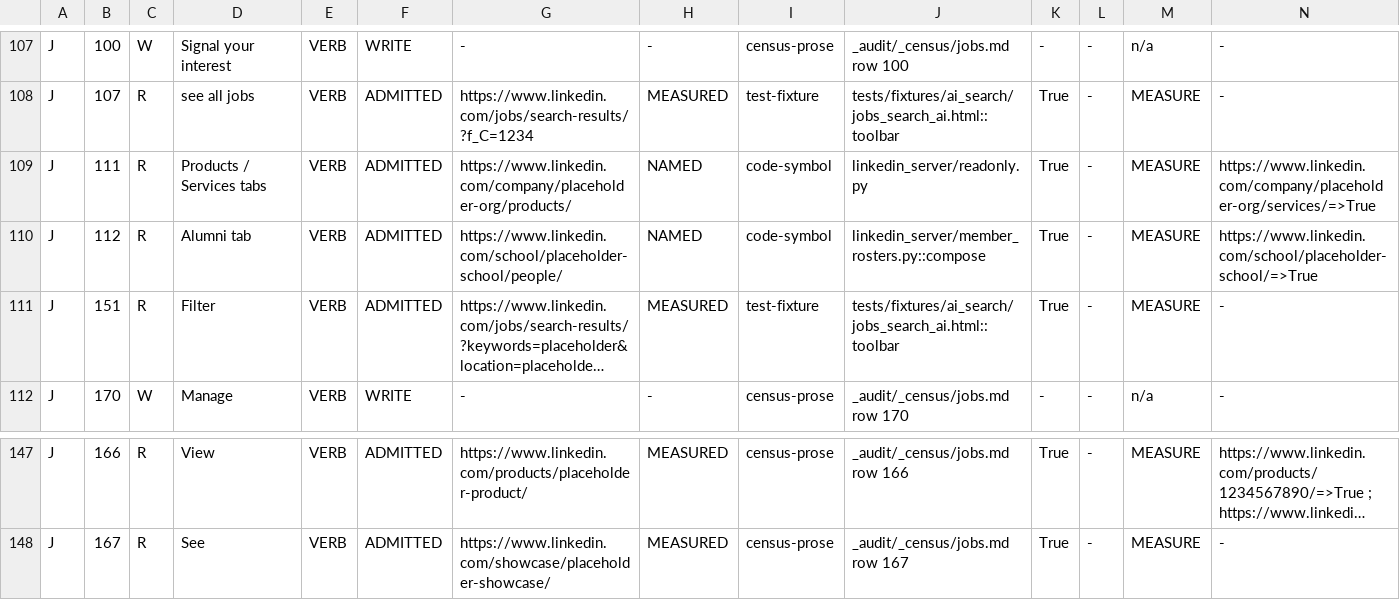
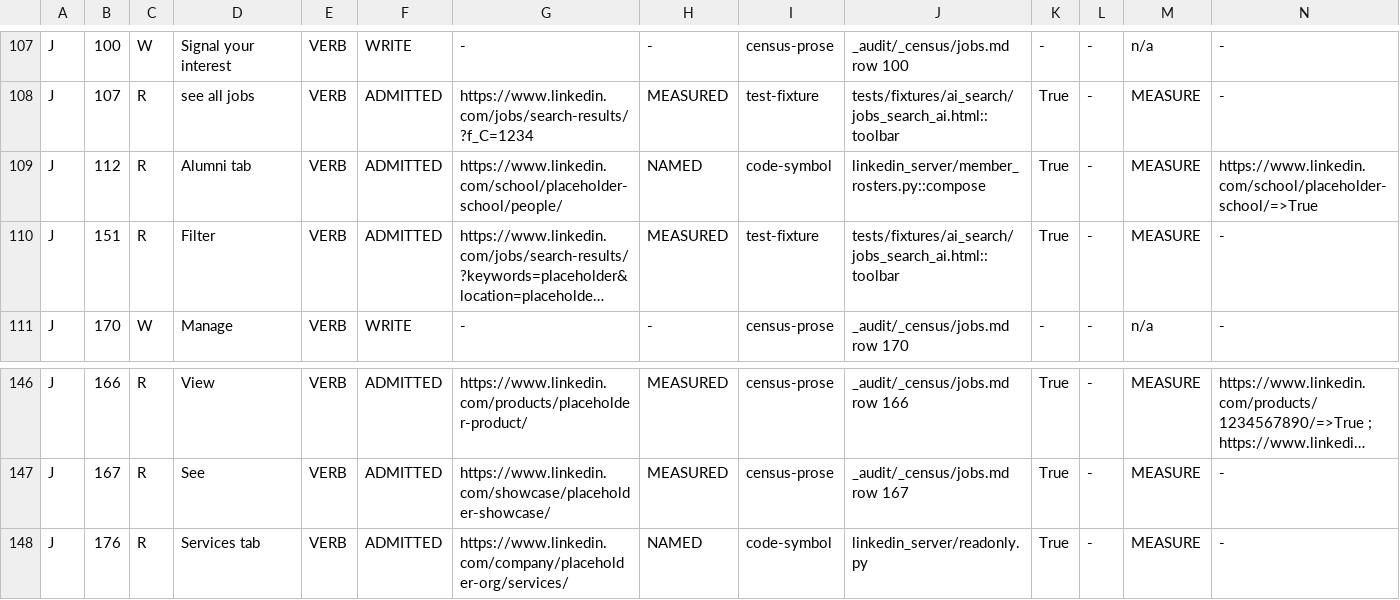
Before and after one commit to Sundeepg98/linkedin-mcp, a TSV file: _audit/_census/jobs-directions.tsv, drawn as a sheet; only a part is shown, gaps mark what is left out; long unchanged cells end in …; removed rows and columns are numbered as before the commit, all else as after; rows hold the shown columns only; the diff names each change by its address in the sheet, - before the commit and + after, or states it on an @@ line.

Commit message:
registration: integration 7 -- thirty-four rulings of 12:35 to 17:50, J 111 split from its Services tab (J 176), and the record
The orchestrator's wave-7 rulings registered in
_audit/2026-11-27-rulings-integration-7.md, each on its own RULED line,
its words quoted and its reopener stated ("none stated" where the words
name none):
- msg7's nine;
- settings7's two, under the merge notes' own names P-N22-SPLITS and
  VERIFICATION-DELETE-HELD;
- prof7's six, SELF-LOADER-WAITS-FOR-THE-REWRITE among them;
- net7's seven;
- jobs7's nine;
- INBOX-SEARCH-IS-NOT-A-D1-SEARCH for the live lane.
Three ids are new, for answers that had none:
COMMENTS-METRIC-NOT-ABSENT-ON-ONE-DROPDOWN, RECEIVED-LEAF-ADMITTED-WITH-ITS-READER
and J175-ADMISSION-PASSES-NO-ACT-SUBSTRING. The register entries were
added to scripts/build_rulings_index.py; RULINGS.md was regenerated, with
182 -> 216 rulings, every anchor resolving and every declaration
accounted for. Four existing entries' notes were brought up to date.

RECEIVED-LEAF-SERVES-THE-INVITATION-WRITES is registered as the ruling that
accepts net7's shared invitation_manager._RECEIVED_PATHS as built. No code
changed for it.

J111-SPLITS-PRODUCTS-FROM-SERVICES applied, under
COMPOUND-ROW-SPLITS-ONLY-ON-STATE:
- J 111 narrowed to its Products tab, GAP -> COVERED-UNFIRED on
  linkedin_company_page_tab(tab="products"), in bucket 1 held by no
  ruling;
- J 176, the Services tab, entered at GAP with its step CAPTURE C-J111-1;
  the queue line's rows cell and the next-step and directions lines
  follow it.
The population moved 783 -> 784, re-pinned by pin_census_rows.py --write.
Eight pins were SET from --check: adjudicated 278, delivered_broad 187,
unfired 92, stated_rows 784, capabilities 797, capabilities_achievable
723, achievable 710, b1_no_ruling 64. The gap stays 506.

Four NOT_A_CORRECTION entries were added for the new records' citations.
Each citing line was read: they are heads read by sha, rulings quoted
from a lane record, and the J 111 / J 176 cells.

The record is _audit/2026-11-27-integration-7.md. Gates: the three views
--check, census_completion --check, the table checkers and the cited-sha
check are green. The scoped tests passed serially, 1652 of them. The
extra checkers are green. Two predate this integration:
check_asserted_names_resolve (1 site, 2026-10-10) and
check_banked_evidence_is_reachable (5 rows).

```diff
--- a/_audit/_census/jobs-directions.tsv
+++ b/_audit/_census/jobs-directions.tsv
-row 109: J | 111 | R | Products / Services tabs | VERB | ADMITTED | https://www.linkedin.com/company/placeholder-org/products/ | NAMED | code-symbol | linkedin_server/readonly.py | True | - | MEASURE | https://www.linkedin.com/company/placeholder-org/services/=>True
+row 148: J | 176 | R | Services tab | VERB | ADMITTED | https://www.linkedin.com/company/placeholder-org/services/ | NAMED | code-symbol | linkedin_server/readonly.py | True | - | MEASURE | -
```
Also changed, not shown: _audit/_census/blocker-map.tsv, _audit/_census/capture-queue.tsv, 12 other files.
